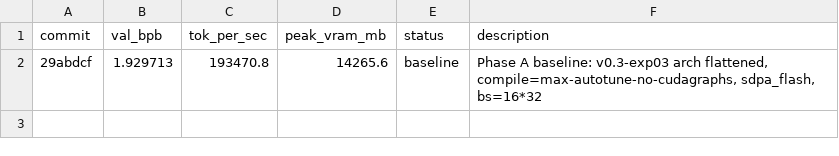
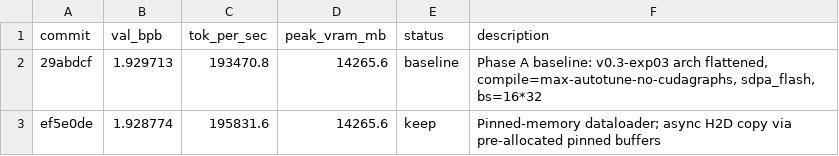
Before and after one commit to rbownes/Gpt-repro-, a TSV file: autoresearch/results.tsv, drawn as a sheet.

Commit message:
results: keep pinned-memory dataloader (val_bpb 1.9288, +1.2% tok/s)

```diff
--- a/autoresearch/results.tsv
+++ b/autoresearch/results.tsv
@@ -2 +2,2 @@ commit	val_bpb	tok_per_sec	peak_vram_mb	status	description
 29abdcf	1.929713	193470.8	14265.6	baseline	Phase A baseline: v0.3-exp03 arch flattened, compile=max-autotune-no-cudagraphs, sdpa_flash, bs=16*32
+ef5e0de	1.928774	195831.6	14265.6	keep	Pinned-memory dataloader; async H2D copy via pre-allocated pinned buffers
```
